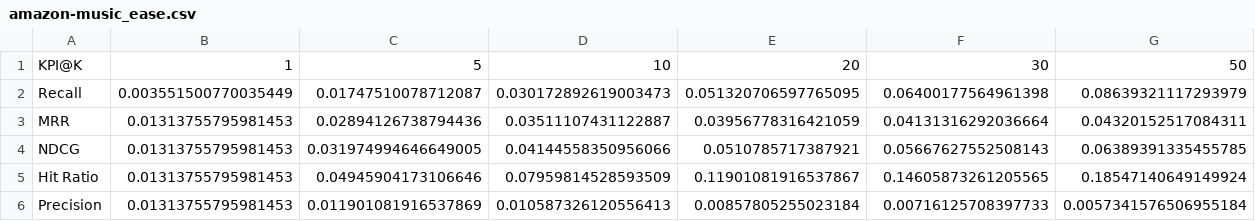
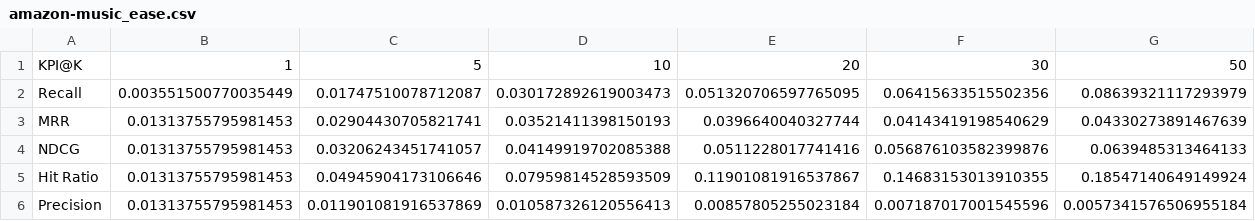
Before and after one commit to Krystyna229/CA6124-Individual-Project, a CSV file: results/kpi/amazon-music_ease.csv, drawn as a sheet.

```diff
--- a/results/kpi/amazon-music_ease.csv
+++ b/results/kpi/amazon-music_ease.csv
@@ -1,6 +1,6 @@
 KPI@K,1,5,10,20,30,50
-Recall,0.003551500770035449,0.01747510078712087,0.030172892619003473,0.051320706597765095,0.06400177564961398,0.08639321117293979
-MRR,0.01313755795981453,0.02894126738794436,0.03511107431122887,0.03956778316421059,0.04131316292036664,0.04320152517084311
-NDCG,0.01313755795981453,0.031974994646649005,0.04144558350956066,0.0510785717387921,0.05667627552508143,0.06389391335455785
-Hit Ratio,0.01313755795981453,0.04945904173106646,0.07959814528593509,0.11901081916537867,0.14605873261205565,0.18547140649149924
-Precision,0.01313755795981453,0.011901081916537869,0.010587326120556413,0.00857805255023184,0.00716125708397733,0.0057341576506955184
+Recall,0.003551500770035449,0.01747510078712087,0.030172892619003473,0.051320706597765095,0.06415633515502356,0.08639321117293979
+MRR,0.01313755795981453,0.02904430705821741,0.03521411398150193,0.0396640040327744,0.04143419198540629,0.04330273891467639
+NDCG,0.01313755795981453,0.03206243451741057,0.04149919702085388,0.0511228017741416,0.056876103582399876,0.0639485313464133
+Hit Ratio,0.01313755795981453,0.04945904173106646,0.07959814528593509,0.11901081916537867,0.14683153013910355,0.18547140649149924
+Precision,0.01313755795981453,0.011901081916537869,0.010587326120556413,0.00857805255023184,0.007187017001545596,0.0057341576506955184
```
Also changed, not shown: results/final_summary.csv, results/kpi/amazon-music_cdae.csv, 32 other files.
